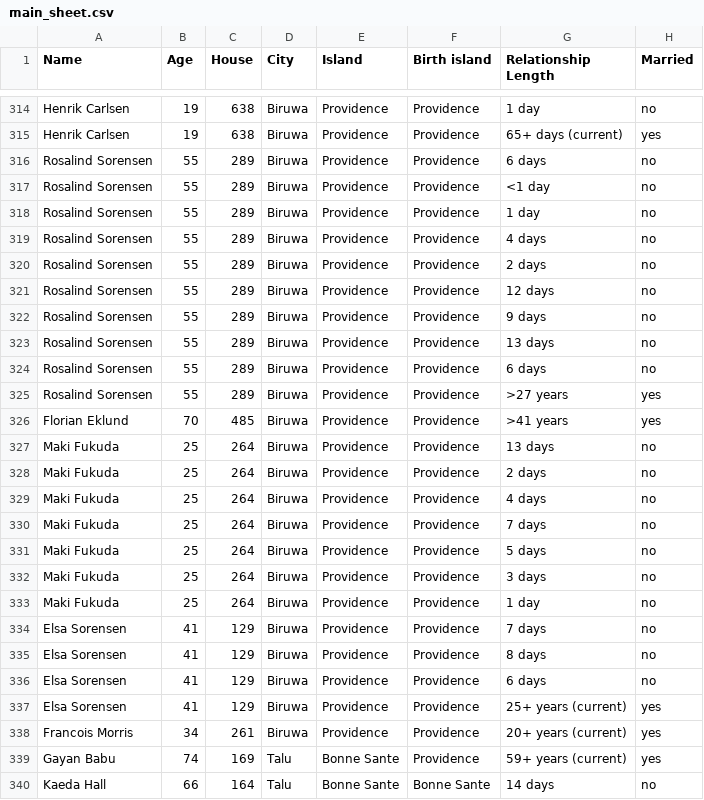
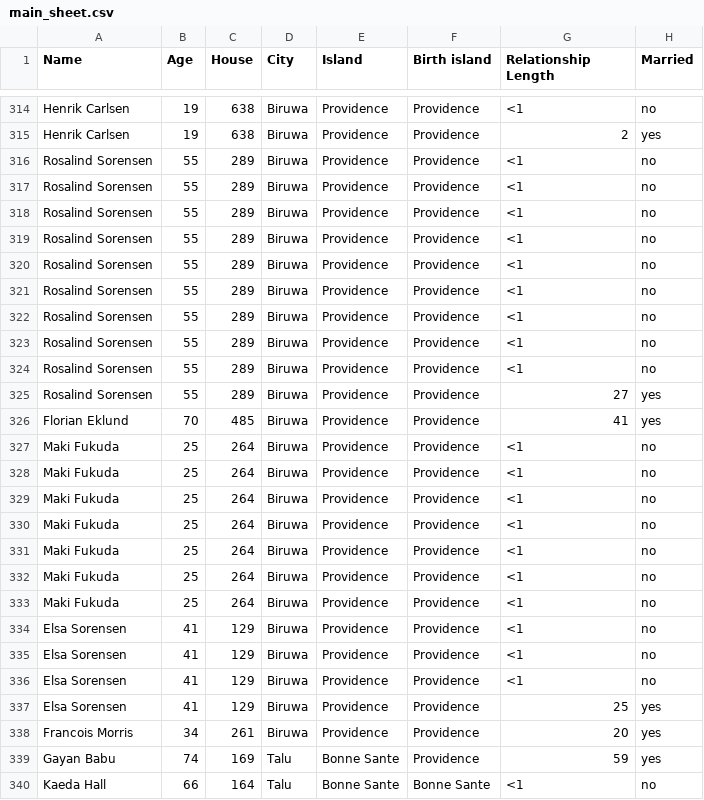
Before and after one commit to pepperwang197/islander-relationships, a CSV file: data/main_sheet.csv, drawn as a sheet; only a part is shown, gaps mark what is left out; the diff covers the shown part only; the diff names each change by its address in the sheet, - before the commit and + after, or states it on an @@ line.

```diff
--- a/data/main_sheet.csv
+++ b/data/main_sheet.csv
-G314 (Relationship Length): 1 day
+G314 (Relationship Length): <1
-G315 (Relationship Length): 65+ days (current)
+G315 (Relationship Length): 2
-G316 (Relationship Length): 6 days
+G316 (Relationship Length): <1
-G317 (Relationship Length): <1 day
+G317 (Relationship Length): <1
-G318 (Relationship Length): 1 day
+G318 (Relationship Length): <1
-G319 (Relationship Length): 4 days
+G319 (Relationship Length): <1
-G320 (Relationship Length): 2 days
+G320 (Relationship Length): <1
-G321 (Relationship Length): 12 days
+G321 (Relationship Length): <1
-G322 (Relationship Length): 9 days
+G322 (Relationship Length): <1
-G323 (Relationship Length): 13 days
+G323 (Relationship Length): <1
-G324 (Relationship Length): 6 days
+G324 (Relationship Length): <1
-G325 (Relationship Length): >27 years
+G325 (Relationship Length): 27
-G326 (Relationship Length): >41 years
+G326 (Relationship Length): 41
-G327 (Relationship Length): 13 days
+G327 (Relationship Length): <1
-G328 (Relationship Length): 2 days
+G328 (Relationship Length): <1
-G329 (Relationship Length): 4 days
+G329 (Relationship Length): <1
-G330 (Relationship Length): 7 days
+G330 (Relationship Length): <1
-G331 (Relationship Length): 5 days
+G331 (Relationship Length): <1
-G332 (Relationship Length): 3 days
+G332 (Relationship Length): <1
-G333 (Relationship Length): 1 day
+G333 (Relationship Length): <1
-G334 (Relationship Length): 7 days
+G334 (Relationship Length): <1
-G335 (Relationship Length): 8 days
+G335 (Relationship Length): <1
-G336 (Relationship Length): 6 days
+G336 (Relationship Length): <1
-G337 (Relationship Length): 25+ years (current)
+G337 (Relationship Length): 25
-G338 (Relationship Length): 20+ years (current)
+G338 (Relationship Length): 20
-G339 (Relationship Length): 59+ years (current)
+G339 (Relationship Length): 59
-G340 (Relationship Length): 14 days
+G340 (Relationship Length): <1
```
Also changed, not shown: 100 edited cells elsewhere in this file, 16 other files.
